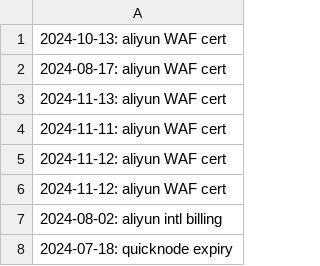
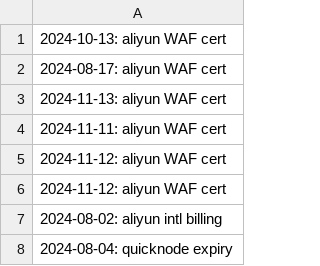
Before and after one commit to truedex-labs/ops-reminders, a CSV file: schedules.csv, drawn as a sheet.

Commit message:
update

```diff
--- a/schedules.csv
+++ b/schedules.csv
@@ -7,2 +7,2 @@
 2024-08-02: aliyun intl billing
-2024-07-18: quicknode expiry
+2024-08-04: quicknode expiry
```
